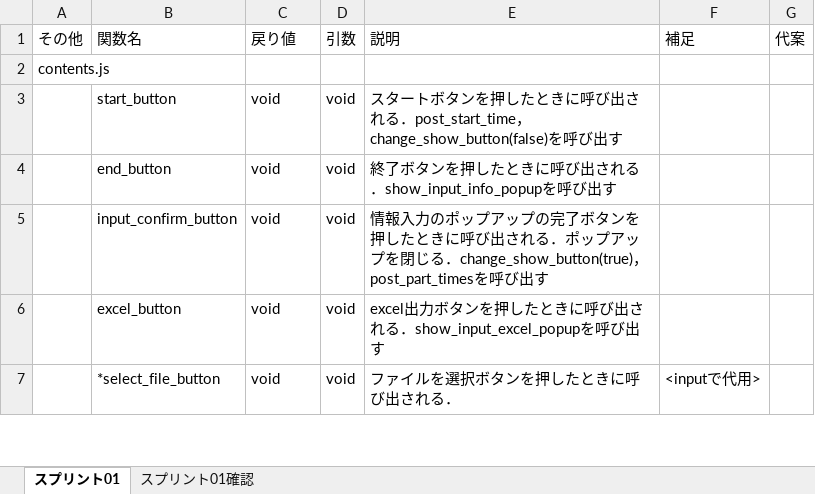
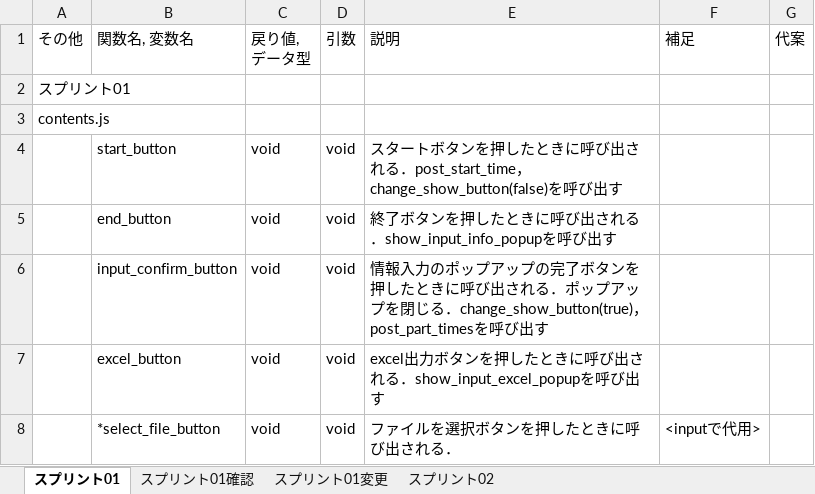
Before and after one commit to dorapon48/Part_Time_Stopwatch_PS, an Excel workbook: docs/design.xlsx, sheet スプリント01, drawn as a sheet; only a part is shown; values as stored, in another font and other column widths than the file's, no borders; the diff names each change by its address in the sheet, - before the commit and + after, or states it on an @@ line.

```diff
--- a/docs/design.xlsx (sheet スプリント01)
+++ b/docs/design.xlsx (sheet スプリント01)
+sheet tab: スプリント01変更
+sheet tab: スプリント02
-B1: 関数名
+B1: 関数名, 変数名
-C1: 戻り値
+C1: 戻り値, データ型
+row 2: スプリント01
```
Also changed, not shown: sheet スプリント01確認, 1 other file.
